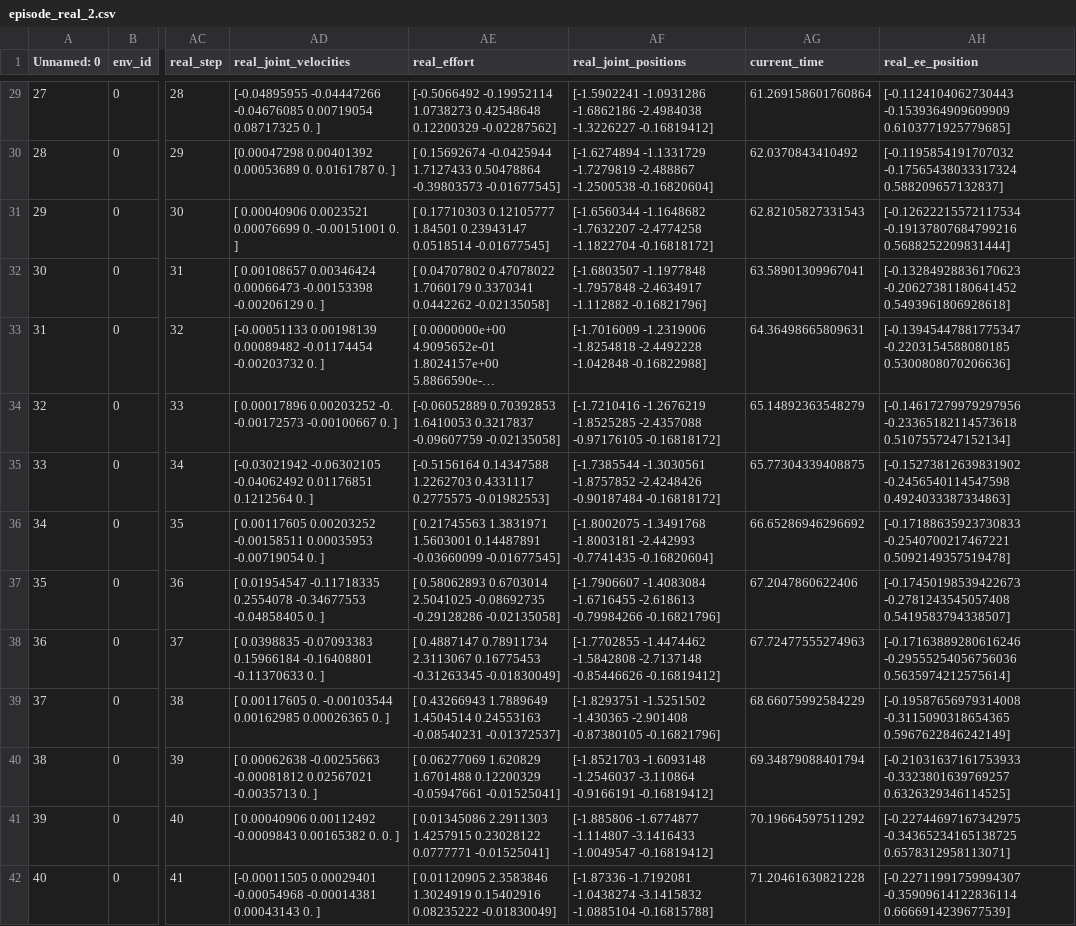
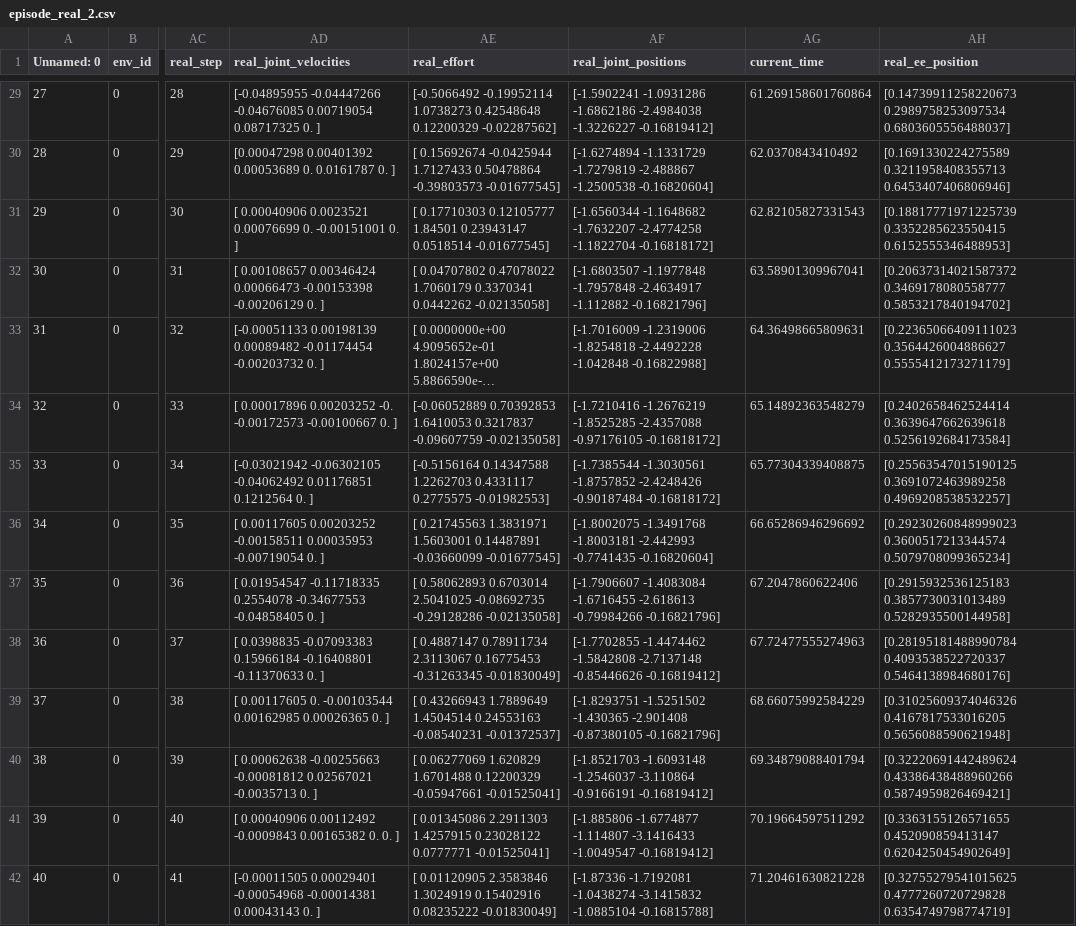
Before and after one commit to ignc-research/IR-DRL, a CSV file: Sim2Real/EvSpecial/episode_real_2.csv, drawn as a sheet; only a part is shown, gaps mark what is left out; long unchanged cells end in …; the diff covers the shown part only; the diff names each change by its address in the sheet, - before the commit and + after, or states it on an @@ line.

```diff
--- a/Sim2Real/EvSpecial/episode_real_2.csv
+++ b/Sim2Real/EvSpecial/episode_real_2.csv
-AH29 (real_ee_position): [-0.1124104062730443 -0.1539364909609909 0.6103771925779685]
+AH29 (real_ee_position): [0.14739911258220673 0.2989758253097534 0.6803605556488037]
-AH30 (real_ee_position): [-0.1195854191707032 -0.17565438033317324 0.588209657132837]
+AH30 (real_ee_position): [0.1691330224275589 0.3211958408355713 0.6453407406806946]
-AH31 (real_ee_position): [-0.12622215572117534 -0.19137807684799216 0.5688252209831444]
+AH31 (real_ee_position): [0.18817771971225739 0.3352285623550415 0.6152555346488953]
-AH32 (real_ee_position): [-0.13284928836170623 -0.20627381180641452 0.5493961806928618]
+AH32 (real_ee_position): [0.20637314021587372 0.3469178080558777 0.5853217840194702]
-AH33 (real_ee_position): [-0.13945447881775347 -0.2203154588080185 0.5300808070206636]
+AH33 (real_ee_position): [0.22365066409111023 0.3564426004886627 0.5555412173271179]
-AH34 (real_ee_position): [-0.14617279979297956 -0.23365182114573618 0.5107557247152134]
+AH34 (real_ee_position): [0.2402658462524414 0.3639647662639618 0.5256192684173584]
-AH35 (real_ee_position): [-0.15273812639831902 -0.2456540114547598 0.4924033387334863]
+AH35 (real_ee_position): [0.25563547015190125 0.3691072463989258 0.4969208538532257]
-AH36 (real_ee_position): [-0.17188635923730833 -0.2540700217467221 0.5092149357519478]
+AH36 (real_ee_position): [0.29230260848999023 0.3600517213344574 0.5079708099365234]
-AH37 (real_ee_position): [-0.17450198539422673 -0.2781243545057408 0.5419583794338507]
+AH37 (real_ee_position): [0.2915932536125183 0.3857730031013489 0.5282935500144958]
-AH38 (real_ee_position): [-0.17163889280616246 -0.29555254056756036 0.5635974212575614]
+AH38 (real_ee_position): [0.28195181488990784 0.4093538522720337 0.5464138984680176]
-AH39 (real_ee_position): [-0.19587656979314008 -0.3115090318654365 0.5967622846242149]
+AH39 (real_ee_position): [0.31025609374046326 0.4167817533016205 0.5656088590621948]
-AH40 (real_ee_position): [-0.21031637161753933 -0.3323801639769257 0.6326329346114525]
+AH40 (real_ee_position): [0.32220691442489624 0.43386438488960266 0.5874959826469421]
-AH41 (real_ee_position): [-0.22744697167342975 -0.34365234165138725 0.6578312958113071]
+AH41 (real_ee_position): [0.3363155126571655 0.452090859413147 0.6204250454902649]
-AH42 (real_ee_position): [-0.22711991759994307 -0.35909614122836114 0.6666914239677539]
+AH42 (real_ee_position): [0.32755279541015625 0.4777260720729828 0.6354749798774719]
```
Also changed, not shown: 148 edited cells elsewhere in this file, 1 other file.
